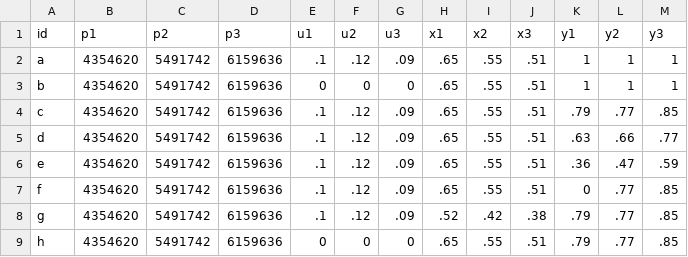
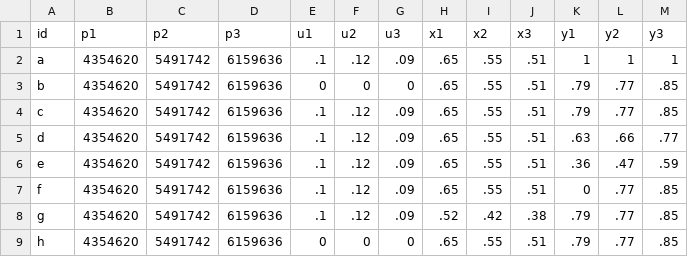
Before and after one commit to abcnews/interactive-ssm-turnout, a CSV file: public/data.csv, drawn as a sheet.

```diff
--- a/public/data.csv
+++ b/public/data.csv
@@ -2,3 +2,3 @@ id,p1,p2,p3,u1,u2,u3,x1,x2,x3,y1,y2,y3
 a,4354620,5491742,6159636,.1,.12,.09,.65,.55,.51,1,1,1
-b,4354620,5491742,6159636,0,0,0,.65,.55,.51,1,1,1
+b,4354620,5491742,6159636,0,0,0,.65,.55,.51,.79,.77,.85
 c,4354620,5491742,6159636,.1,.12,.09,.65,.55,.51,.79,.77,.85
```
Also changed, not shown: 12 other files.
